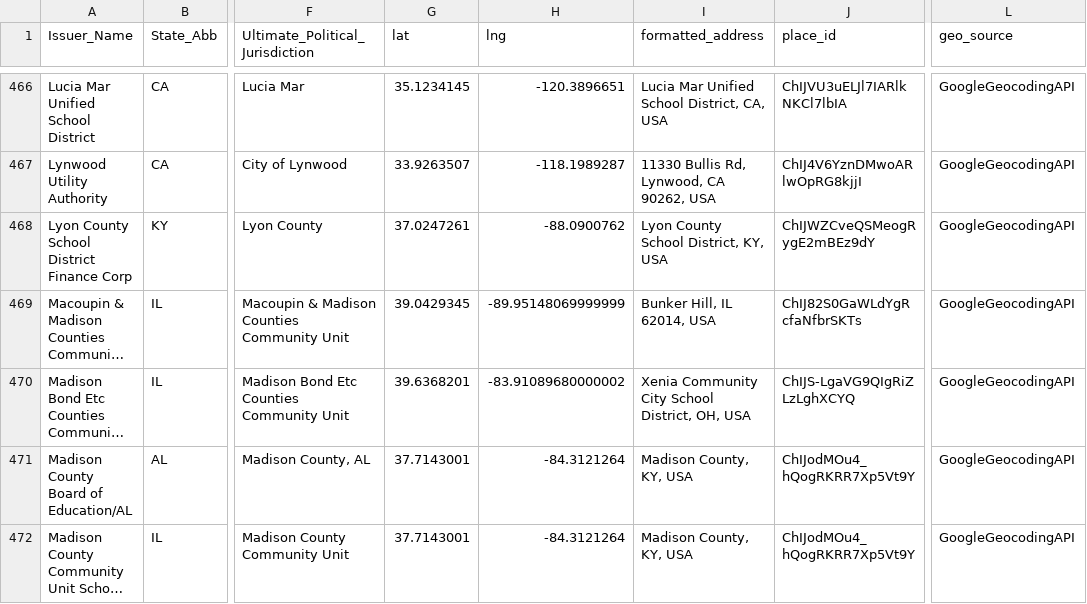
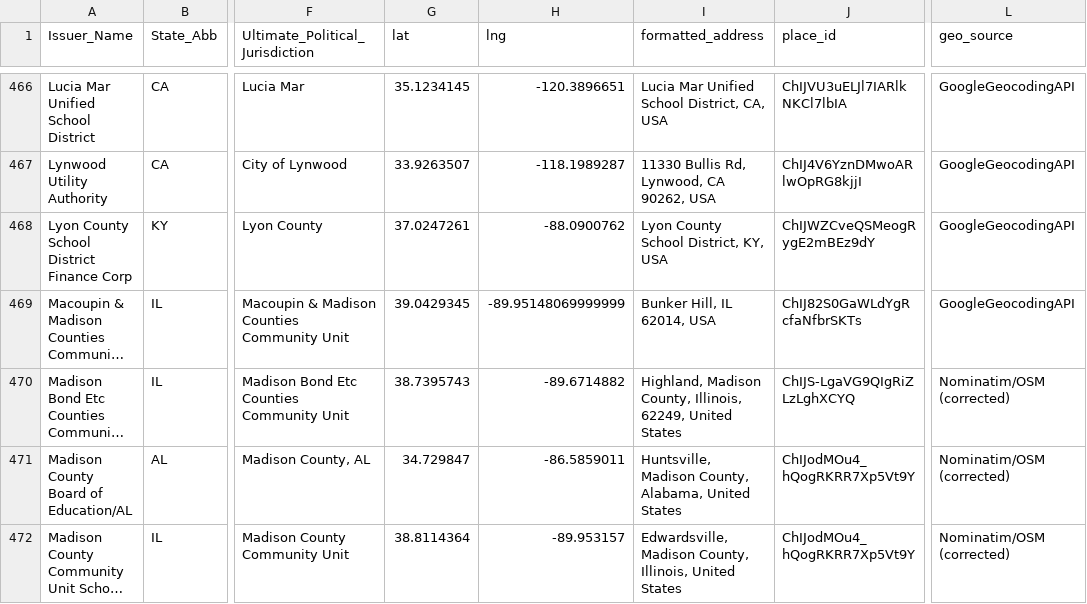
Before and after one commit to mauhirt/municipal-analysis, a CSV file: raw/bloomberg/issuer_coordinates.csv, drawn as a sheet; only a part is shown, gaps mark what is left out; long unchanged cells end in …; the diff covers the shown part only; the diff names each change by its address in the sheet, - before the commit and + after, or states it on an @@ line.

```diff
--- a/raw/bloomberg/issuer_coordinates.csv
+++ b/raw/bloomberg/issuer_coordinates.csv
-G470 (lat): 39.6368201
+G470 (lat): 38.7395743
-H470 (lng): -83.91089680000002
+H470 (lng): -89.6714882
-I470 (formatted_address): Xenia Community City School District, OH, USA
+I470 (formatted_address): Highland, Madison County, Illinois, 62249, United States
-L470:L472 (geo_source): GoogleGeocodingAPI
+L470:L472 (geo_source): Nominatim/OSM (corrected)
-G471 (lat): 37.7143001
+G471 (lat): 34.729847
-H471 (lng): -84.3121264
+H471 (lng): -86.5859011
-I471 (formatted_address): Madison County, KY, USA
+I471 (formatted_address): Huntsville, Madison County, Alabama, United States
-G472 (lat): 37.7143001
+G472 (lat): 38.8114364
-H472 (lng): -84.3121264
+H472 (lng): -89.953157
-I472 (formatted_address): Madison County, KY, USA
+I472 (formatted_address): Edwardsville, Madison County, Illinois, United States
```
Also changed, not shown: 132 edited cells elsewhere in this file.
